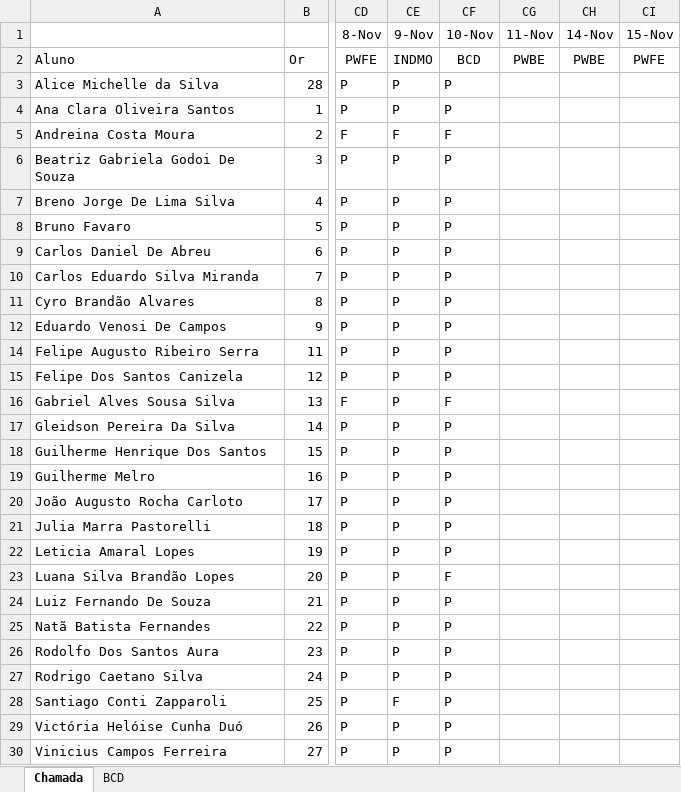
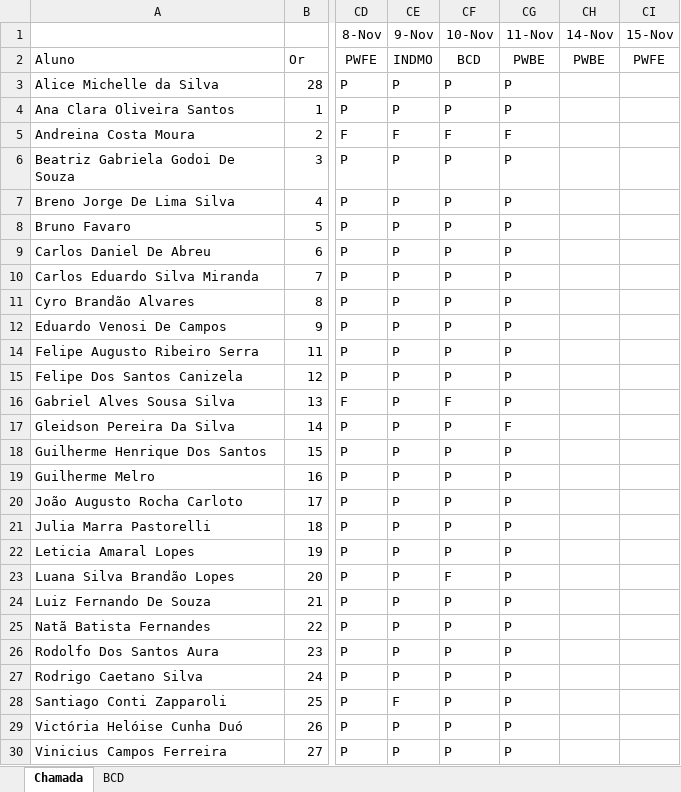
Before and after one commit to wellifabio/senai2022, an Excel workbook: 2des/chamada.xlsx, sheet Chamada, drawn as a sheet; only a part is shown, gaps mark what is left out; values as stored, in another font and other column widths than the file's, no borders; conditional formats not drawn; the diff names each change by its address in the sheet, - before the commit and + after, or states it on an @@ line.

```diff
--- a/2des/chamada.xlsx (sheet Chamada)
+++ b/2des/chamada.xlsx (sheet Chamada)
-CG3:CG4 (11-Nov): (empty)
+CG3:CG4 (11-Nov): P
-CG5 (11-Nov): (empty)
+CG5 (11-Nov): F
-CG6:CG12 (11-Nov): (empty)
+CG6:CG12 (11-Nov): P
-CG14:CG16 (11-Nov): (empty)
+CG14:CG16 (11-Nov): P
-CG17 (11-Nov): (empty)
+CG17 (11-Nov): F
-CG18:CG30 (11-Nov): (empty)
+CG18:CG30 (11-Nov): P
```
Also changed, not shown: 5 other files.
